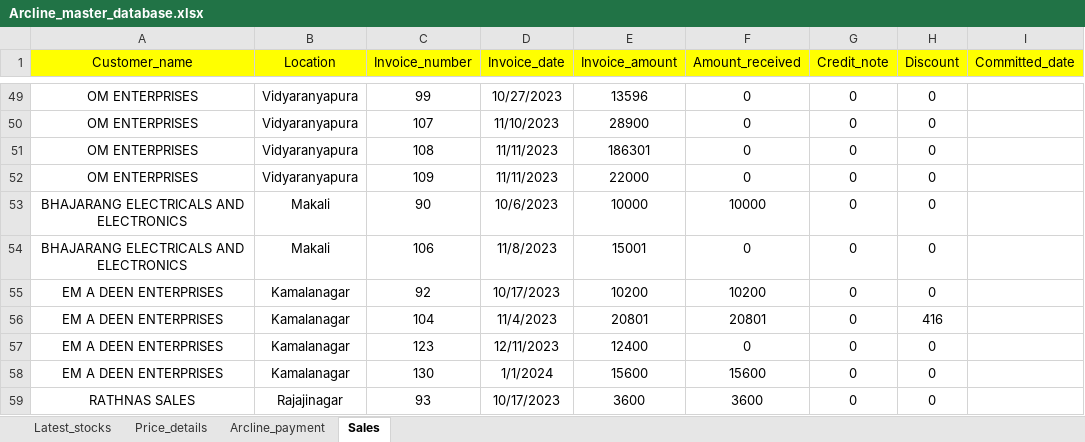
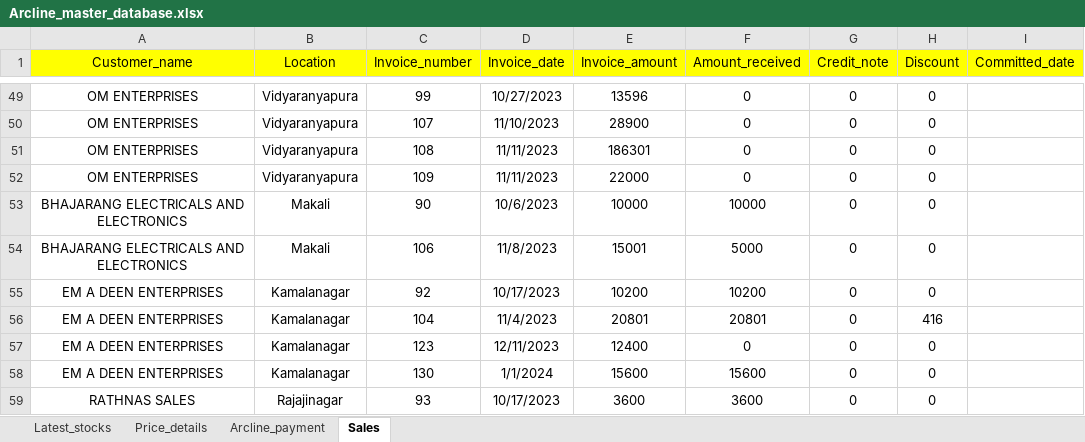
Before and after one commit to lohith0501/Rathnas, an Excel workbook: Arcline_master_database.xlsx, sheet Sales, drawn as a sheet; only a part is shown, gaps mark what is left out; values as stored, in another font and other column widths than the file's, no borders; the diff names each change by its address in the sheet, - before the commit and + after, or states it on an @@ line.

Commit message:
Add files via upload

```diff
--- a/Arcline_master_database.xlsx (sheet Sales)
+++ b/Arcline_master_database.xlsx (sheet Sales)
-F54 (Amount_received): 0
+F54 (Amount_received): 5000
```
